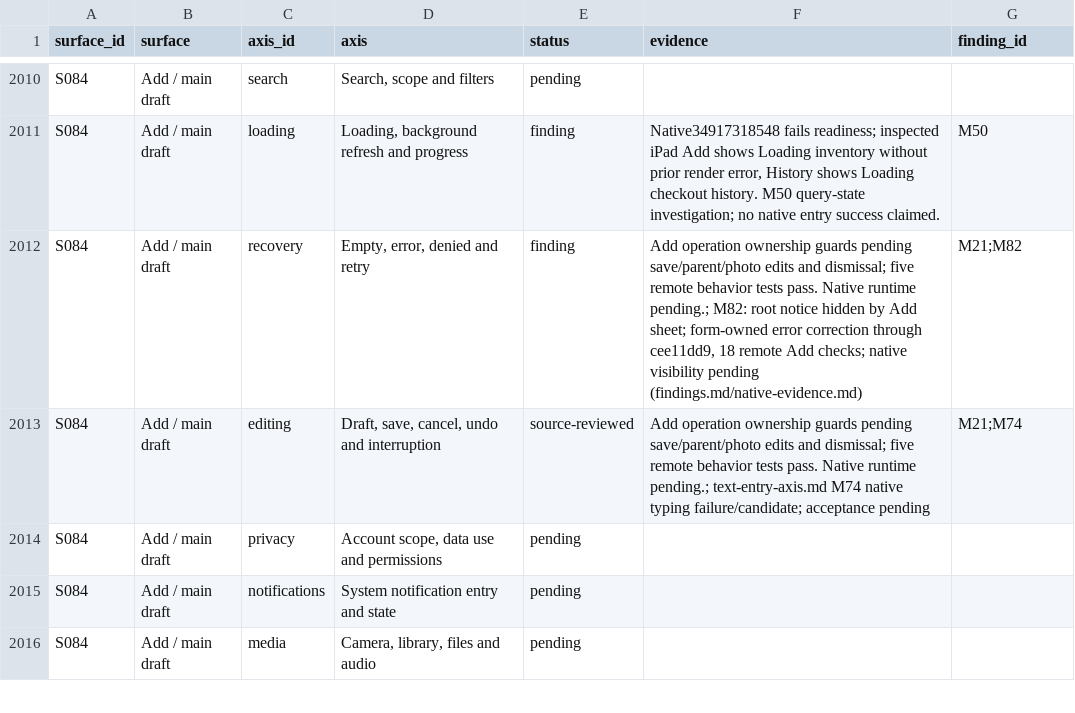
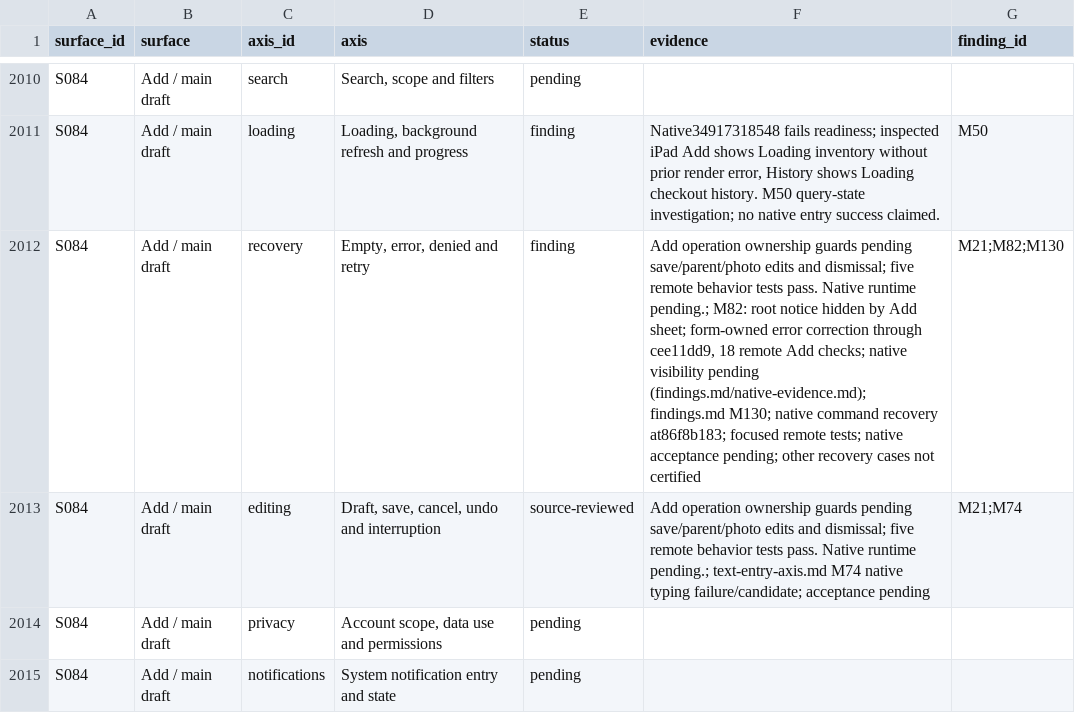
Before and after one commit to elsell/stuffstash, a CSV file: docs/reports/mobile-ui-remediation-2026-09-14/matrix.csv, drawn as a sheet; only a part is shown, gaps mark what is left out; the shorter side is filled out with more unchanged rows; the diff covers the shown part only.

Commit message:
docs(audit): map shared recovery findings to consumers

```diff
--- a/docs/reports/mobile-ui-remediation-2026-09-14/matrix.csv
+++ b/docs/reports/mobile-ui-remediation-2026-09-14/matrix.csv
@@ -2011,3 +2011,3 @@ S084,Add / main draft,search,"Search, scope and filters",pending,,
 S084,Add / main draft,loading,"Loading, background refresh and progress",finding,"Native34917318548 fails readiness; inspected iPad Add shows Loading inventory without prior render error, History shows Loading checkout history. M50 query-state investigation; no native entry success claimed.",M50
-S084,Add / main draft,recovery,"Empty, error, denied and retry",finding,"Add operation ownership guards pending save/parent/photo edits and dismissal; five remote behavior tests pass. Native runtime pending.; M82: root notice hidden by Add sheet; form-owned error correction through cee11dd9, 18 remote Add checks; native visibility pending (findings.md/native-evidence.md)",M21;M82
+S084,Add / main draft,recovery,"Empty, error, denied and retry",finding,"Add operation ownership guards pending save/parent/photo edits and dismissal; five remote behavior tests pass. Native runtime pending.; M82: root notice hidden by Add sheet; form-owned error correction through cee11dd9, 18 remote Add checks; native visibility pending (findings.md/native-evidence.md); findings.md M130; native command recovery at86f8b183; focused remote tests; native acceptance pending; other recovery cases not certified",M21;M82;M130
 S084,Add / main draft,editing,"Draft, save, cancel, undo and interruption",source-reviewed,Add operation ownership guards pending save/parent/photo edits and dismissal; five remote behavior tests pass. Native runtime pending.; text-entry-axis.md M74 native typing failure/candidate; acceptance pending,M21;M74
```
Also changed, not shown: 14 edited cells elsewhere in this file, 1 other file.
